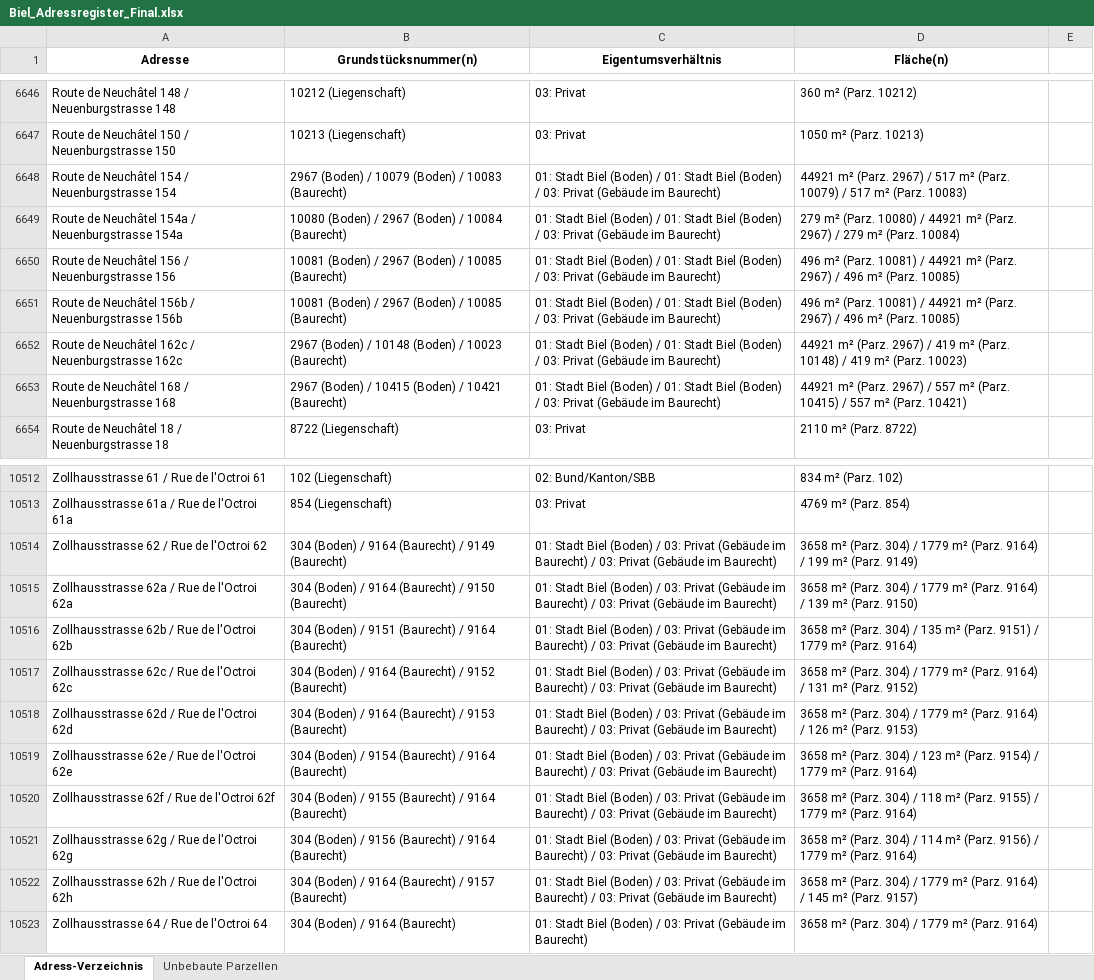
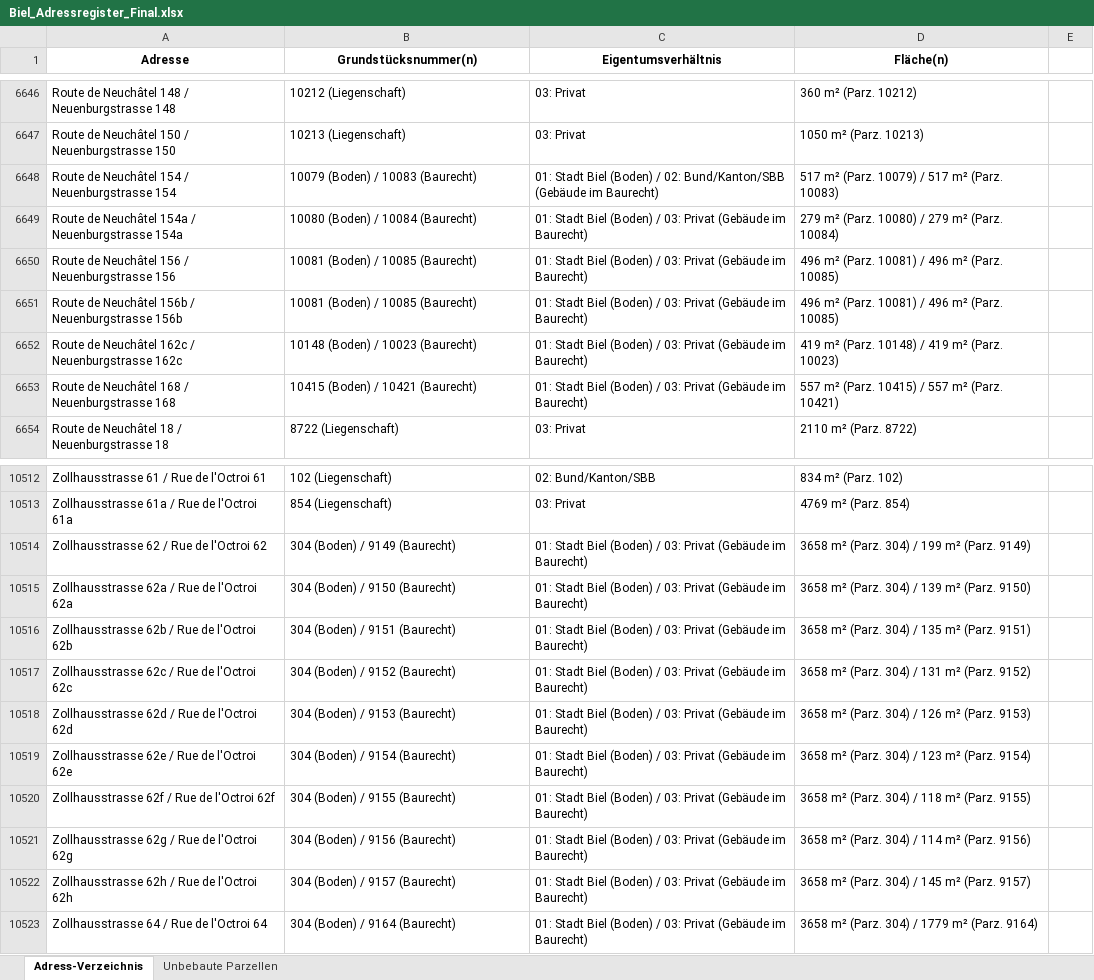
Before and after one commit to simon-leray/adressen-biel, an Excel workbook: Biel_Adressregister_Final.xlsx, sheet Adress-Verzeichnis, drawn as a sheet; only a part is shown, gaps mark what is left out; values as stored, in another font and other column widths than the file's, no borders; charts and pictures not drawn; the diff covers the shown part only; the diff names each change by its address in the sheet, - before the commit and + after, or states it on an @@ line.

```diff
--- a/Biel_Adressregister_Final.xlsx (sheet Adress-Verzeichnis)
+++ b/Biel_Adressregister_Final.xlsx (sheet Adress-Verzeichnis)
-B6648 (Grundstücksnummer(n)): 2967 (Boden) / 10079 (Boden) / 10083 (Baurecht)
+B6648 (Grundstücksnummer(n)): 10079 (Boden) / 10083 (Baurecht)
-C6648 (Eigentumsverhältnis): …(Boden) / 01: Stadt Biel (Boden) / 03: Privat (Gebäude im…
+C6648 (Eigentumsverhältnis): …(Boden) / 02: Bund/Kanton/SBB (Gebäude im…
-D6648 (Fläche(n)): 44921 m² (Parz. 2967) / 517 m²…
+D6648 (Fläche(n)): 517 m²…
-B6649 (Grundstücksnummer(n)): 10080 (Boden) / 2967 (Boden) / 10084 (Baurecht)
+B6649 (Grundstücksnummer(n)): 10080 (Boden) / 10084 (Baurecht)
-C6649:C6653 (Eigentumsverhältnis): …(Boden) / 01: Stadt Biel (Boden) / 03: Privat…
+C6649:C6653 (Eigentumsverhältnis): …(Boden) / 03: Privat…
-D6649 (Fläche(n)): …10080) / 44921 m² (Parz. 2967) / 279 m²…
+D6649 (Fläche(n)): …10080) / 279 m²…
-B6650:B6651 (Grundstücksnummer(n)): 10081 (Boden) / 2967 (Boden) / 10085 (Baurecht)
+B6650:B6651 (Grundstücksnummer(n)): 10081 (Boden) / 10085 (Baurecht)
-D6650:D6651 (Fläche(n)): …10081) / 44921 m² (Parz. 2967) / 496 m²…
+D6650:D6651 (Fläche(n)): …10081) / 496 m²…
-B6652 (Grundstücksnummer(n)): 2967 (Boden) / 10148 (Boden) / 10023 (Baurecht)
+B6652 (Grundstücksnummer(n)): 10148 (Boden) / 10023 (Baurecht)
-D6652 (Fläche(n)): 44921 m² (Parz. 2967) / 419 m²…
+D6652 (Fläche(n)): 419 m²…
-B6653 (Grundstücksnummer(n)): 2967 (Boden) / 10415 (Boden) / 10421 (Baurecht)
+B6653 (Grundstücksnummer(n)): 10415 (Boden) / 10421 (Baurecht)
-D6653 (Fläche(n)): 44921 m² (Parz. 2967) / 557 m²…
+D6653 (Fläche(n)): 557 m²…
-B10514 (Grundstücksnummer(n)): 304 (Boden) / 9164 (Baurecht) / 9149 (Baurecht)
+B10514 (Grundstücksnummer(n)): 304 (Boden) / 9149 (Baurecht)
-C10514:C10522 (Eigentumsverhältnis): …im Baurecht) / 03: Privat (Gebäude im Baurecht)
+C10514:C10522 (Eigentumsverhältnis): …im Baurecht)
-D10514 (Fläche(n)): …304) / 1779 m² (Parz. 9164) / 199 m²…
+D10514 (Fläche(n)): …304) / 199 m²…
-B10515 (Grundstücksnummer(n)): 304 (Boden) / 9164 (Baurecht) / 9150 (Baurecht)
+B10515 (Grundstücksnummer(n)): 304 (Boden) / 9150 (Baurecht)
-D10515 (Fläche(n)): …304) / 1779 m² (Parz. 9164) / 139 m²…
+D10515 (Fläche(n)): …304) / 139 m²…
-B10516 (Grundstücksnummer(n)): 304 (Boden) / 9151 (Baurecht) / 9164 (Baurecht)
+B10516 (Grundstücksnummer(n)): 304 (Boden) / 9151 (Baurecht)
-D10516 (Fläche(n)): …(Parz. 9151) / 1779 m² (Parz. 9164)
+D10516 (Fläche(n)): …(Parz. 9151)
-B10517 (Grundstücksnummer(n)): 304 (Boden) / 9164 (Baurecht) / 9152 (Baurecht)
+B10517 (Grundstücksnummer(n)): 304 (Boden) / 9152 (Baurecht)
-D10517 (Fläche(n)): …304) / 1779 m² (Parz. 9164) / 131 m²…
+D10517 (Fläche(n)): …304) / 131 m²…
-B10518 (Grundstücksnummer(n)): 304 (Boden) / 9164 (Baurecht) / 9153 (Baurecht)
+B10518 (Grundstücksnummer(n)): 304 (Boden) / 9153 (Baurecht)
-D10518 (Fläche(n)): …304) / 1779 m² (Parz. 9164) / 126 m²…
+D10518 (Fläche(n)): …304) / 126 m²…
-B10519 (Grundstücksnummer(n)): 304 (Boden) / 9154 (Baurecht) / 9164 (Baurecht)
+B10519 (Grundstücksnummer(n)): 304 (Boden) / 9154 (Baurecht)
-D10519 (Fläche(n)): …(Parz. 9154) / 1779 m² (Parz. 9164)
+D10519 (Fläche(n)): …(Parz. 9154)
-B10520 (Grundstücksnummer(n)): 304 (Boden) / 9155 (Baurecht) / 9164 (Baurecht)
+B10520 (Grundstücksnummer(n)): 304 (Boden) / 9155 (Baurecht)
-D10520 (Fläche(n)): …(Parz. 9155) / 1779 m² (Parz. 9164)
+D10520 (Fläche(n)): …(Parz. 9155)
-B10521 (Grundstücksnummer(n)): 304 (Boden) / 9156 (Baurecht) / 9164 (Baurecht)
+B10521 (Grundstücksnummer(n)): 304 (Boden) / 9156 (Baurecht)
-D10521 (Fläche(n)): …(Parz. 9156) / 1779 m² (Parz. 9164)
+D10521 (Fläche(n)): …(Parz. 9156)
-B10522 (Grundstücksnummer(n)): 304 (Boden) / 9164 (Baurecht) / 9157 (Baurecht)
+B10522 (Grundstücksnummer(n)): 304 (Boden) / 9157 (Baurecht)
-D10522 (Fläche(n)): …304) / 1779 m² (Parz. 9164) / 145 m²…
+D10522 (Fläche(n)): …304) / 145 m²…
```
Also changed, not shown: 107 edited cells and cell formats elsewhere in this sheet, charts or pictures, 1 other file.
